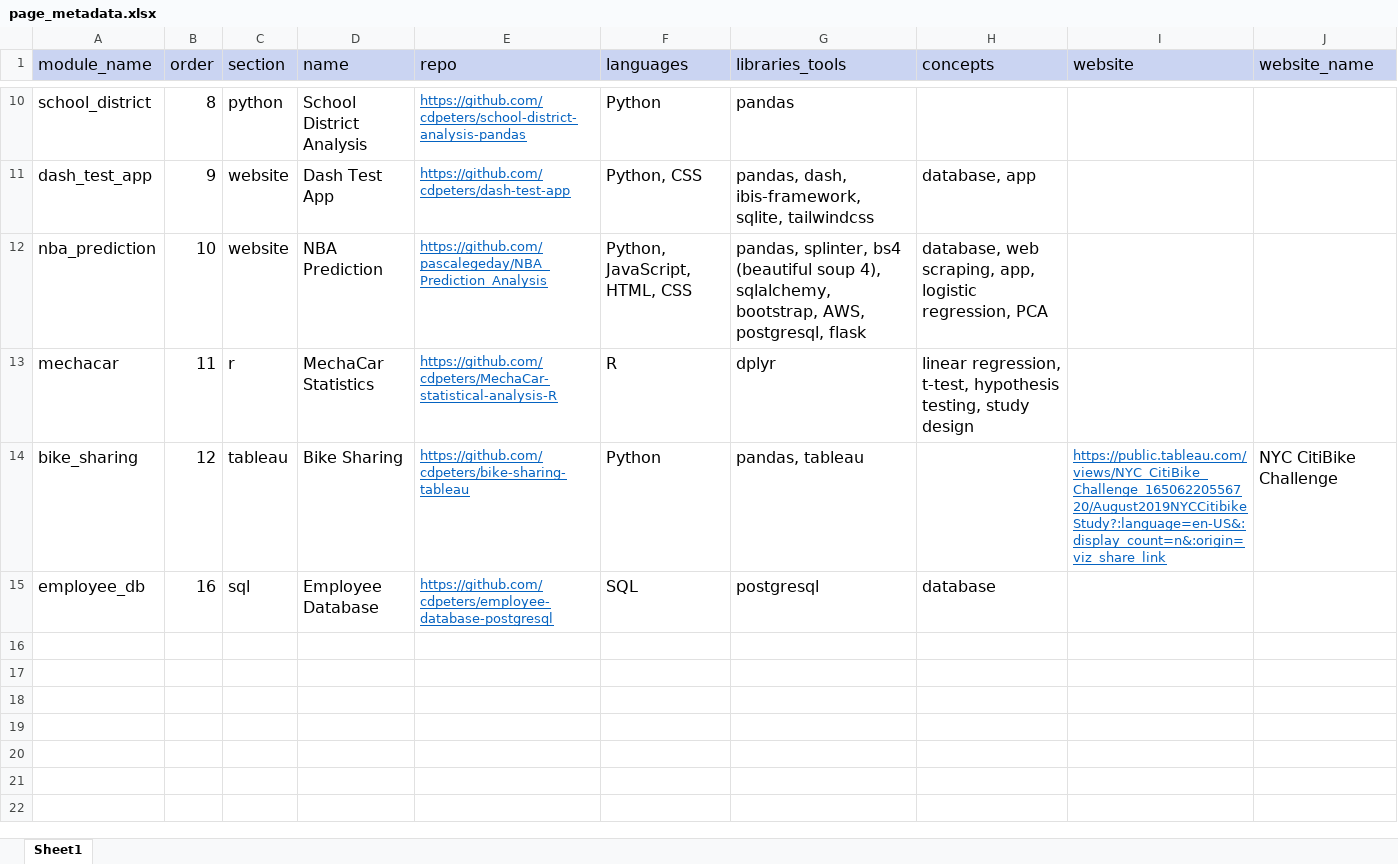
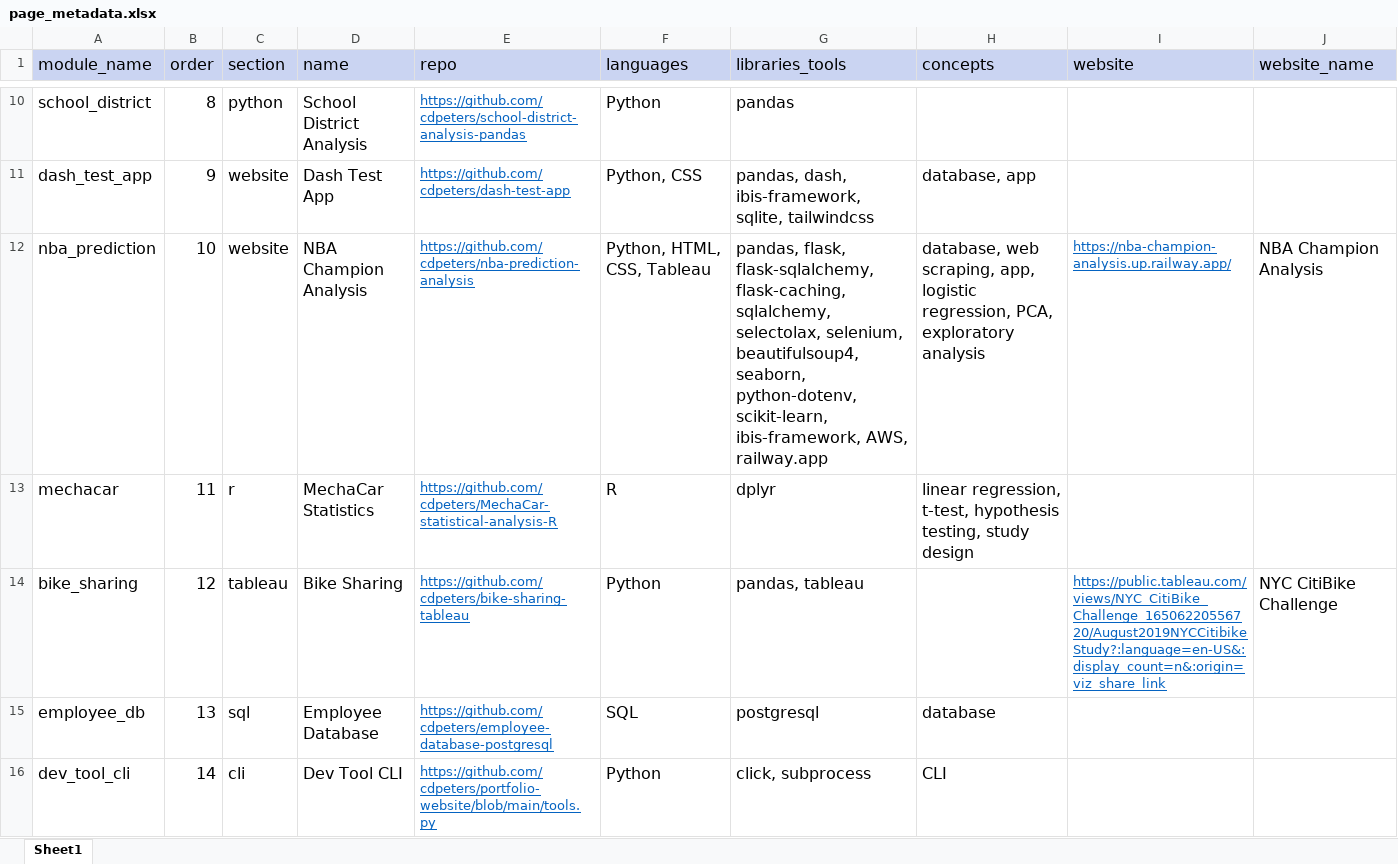
Before and after one commit to cdpeters/portfolio-website, an Excel workbook: data/page_metadata.xlsx, sheet Sheet1, drawn as a sheet; only a part is shown, gaps mark what is left out; values as stored, in another font and other column widths than the file's, no borders; the diff covers the shown part only; the diff names each change by its address in the sheet, - before the commit and + after, or states it on an @@ line.

Commit message:
Modify and generate new page metadata

```diff
--- a/data/page_metadata.xlsx (sheet Sheet1)
+++ b/data/page_metadata.xlsx (sheet Sheet1)
-D12 (name): NBA Prediction
+D12 (name): NBA Champion Analysis
-E12 (repo): https://github.com/pascalegeday/NBA_Prediction_Analysis
+E12 (repo): https://github.com/cdpeters/nba-prediction-analysis
-F12 (languages): Python, JavaScript, HTML, CSS
+F12 (languages): Python, HTML, CSS, Tableau
-G12 (libraries_tools): pandas, splinter, bs4 (beautiful soup 4), sqlalchemy, bootstrap, AWS, postgresql, flask
+G12 (libraries_tools): pandas, flask, flask-sqlalchemy, flask-caching, sqlalchemy, selectolax, selenium, beautifulsoup4, seaborn, python-dotenv, scikit-learn, ibis-framework, AWS, railway.app
-H12 (concepts): …logistic regression, PCA
+H12 (concepts): …logistic regression, PCA, exploratory analysis
-I12 (website): (empty)
+I12 (website): https://nba-champion-analysis.up.railway.app/
-J12 (website_name): (empty)
+J12 (website_name): NBA Champion Analysis
-B15 (order): 16
+B15 (order): 13
+row 16: dev_tool_cli | 14 | cli | Dev Tool CLI | https://github.com/cdpeters/portfolio-website/blob/main/tools.py | Python | click, subprocess | CLI
```
Also changed, not shown: 4 added rows elsewhere in this sheet, data/page_metadata_staging.xlsx, 1 other file.
